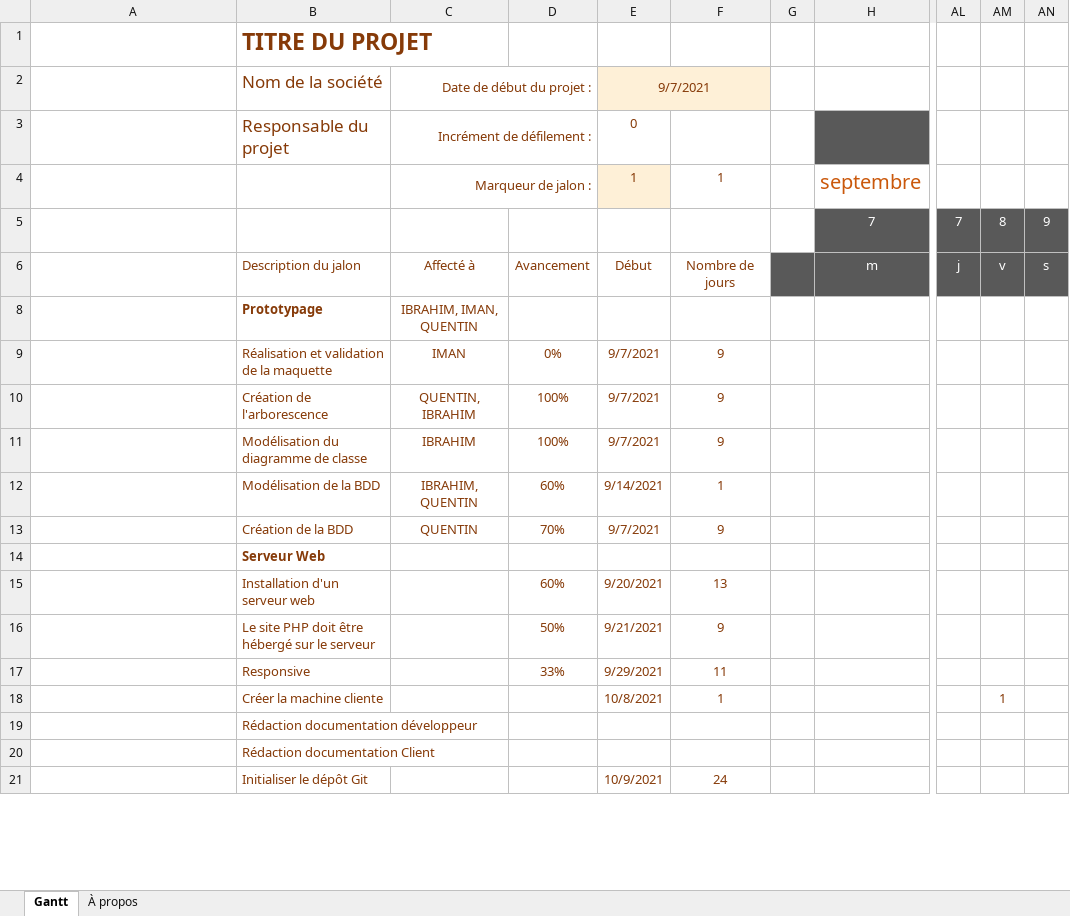
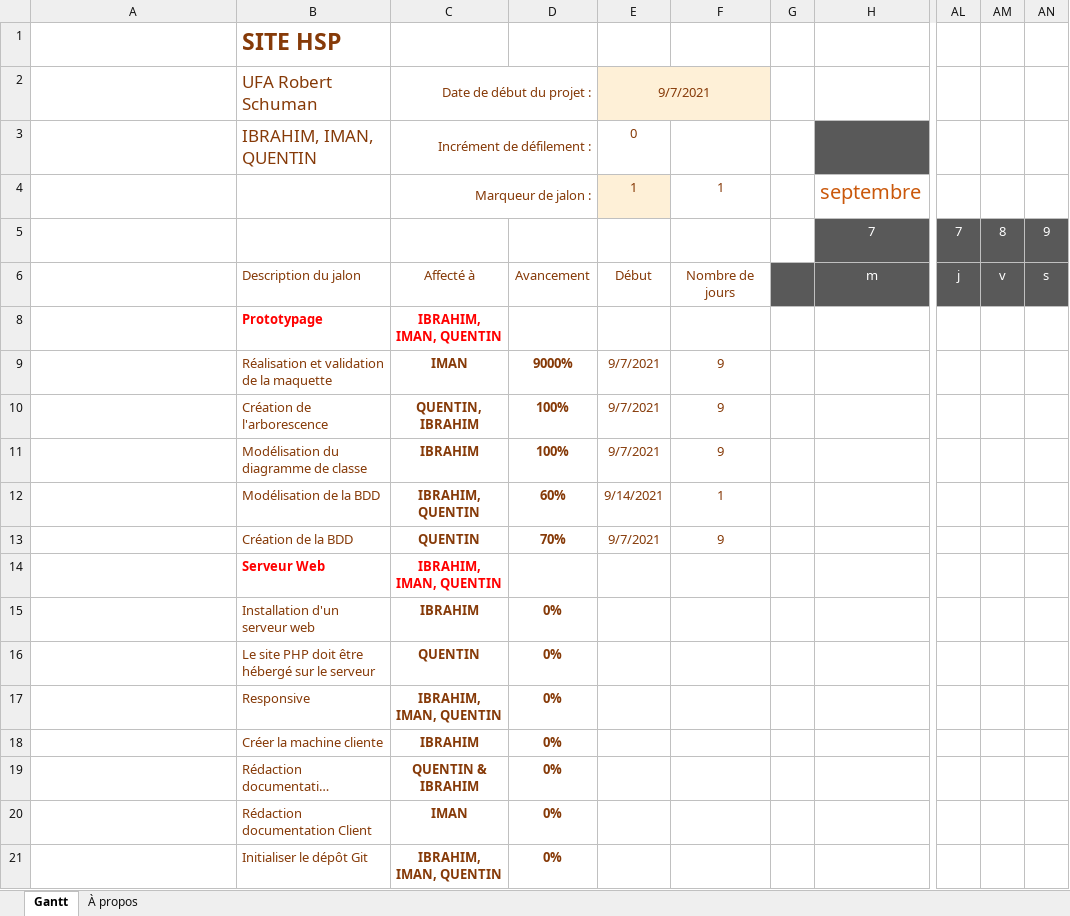
Before and after one commit to bambaibrahim02/projet_hsp, an Excel workbook: GanttV1.xlsx, sheet Gantt, drawn as a sheet; only a part is shown, gaps mark what is left out; long unchanged cells end in …; values as stored, in another font and other column widths than the file's, no borders; charts and pictures and conditional formats and table styles not drawn; the diff covers the shown part only; the diff names each change by its address in the sheet, - before the commit and + after, or states it on an @@ line.

Commit message:
Gantt à jour

```diff
--- a/GanttV1.xlsx (sheet Gantt)
+++ b/GanttV1.xlsx (sheet Gantt)
-B1: TITRE DU PROJET
+B1: SITE HSP
-B2: Nom de la société
+B2: UFA Robert Schuman
-B3: Responsable du projet
+B3: IBRAHIM, IMAN, QUENTIN
-B8:C8 text colour: #863A08
+B8:C8 text colour: #FF0000
-C8 bold: off
+C8 bold: on
-C9:D13 bold: off
+C9:D13 bold: on
-D9: 0%
+D9: 9000%
-B14 text colour: #863A08
+B14 text colour: #FF0000
-C14: (empty)
+C14: IBRAHIM, IMAN, QUENTIN
-C15: (empty)
+C15: IBRAHIM
-D15: 60%
+D15: 0%
-D15:D17 bold: off
+D15:D17 bold: on
-E15: 9/20/2021
+E15: (empty)
-F15: 13
+F15: (empty)
-C16: (empty)
+C16: QUENTIN
-D16: 50%
+D16: 0%
-E16: 9/21/2021
+E16: (empty)
-F16: 9
+F16: (empty)
-C17: (empty)
+C17: IBRAHIM, IMAN, QUENTIN
-D17: 33%
+D17: 0%
-E17: 9/29/2021
+E17: (empty)
-F17: 11
+F17: (empty)
-C18: (empty)
+C18: IBRAHIM
-D18:D21: (empty)
+D18:D21: 0%
-E18: 10/8/2021
+E18: (empty)
-F18: 1
+F18: (empty)
-AM18: 1
+AM18: (empty)
-C19: (empty)
+C19: QUENTIN & IBRAHIM
-C20: (empty)
+C20: IMAN
-C21: (empty)
+C21: IBRAHIM, IMAN, QUENTIN
-E21: 10/9/2021
+E21: (empty)
-F21: 24
+F21: (empty)
```
Also changed, not shown: 73 edited cells and cell formats elsewhere in this sheet.
